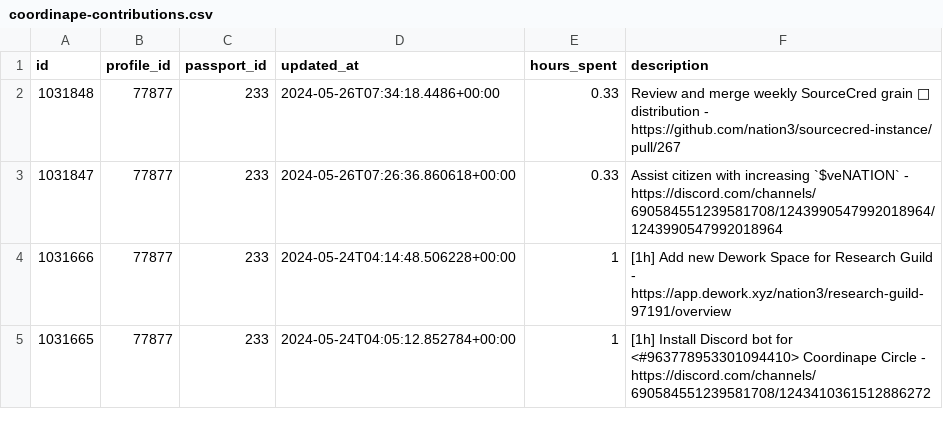
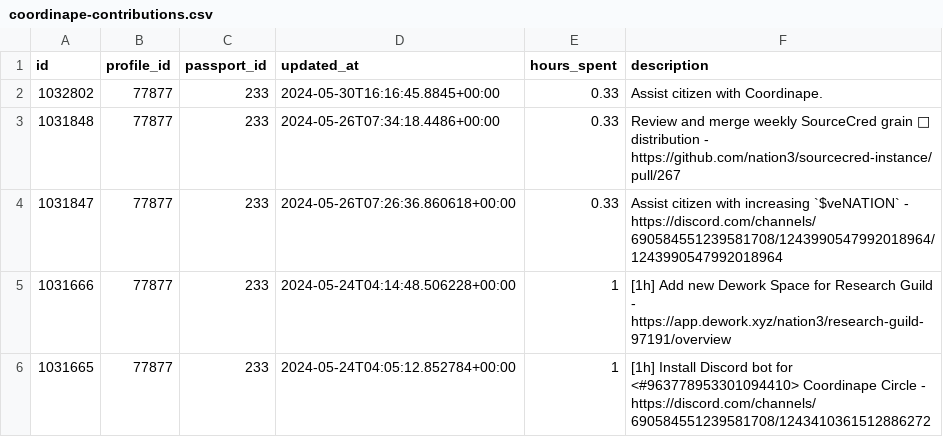
Before and after one commit to nation3/citizen-rewards, a CSV file: ops-guild/contributions/coordinape-contributions.csv, drawn as a sheet; only a part is shown; the diff names each change by its address in the sheet, - before the commit and + after, or states it on an @@ line.

Commit message:
⚙️ ops guild - fetch coordinape contributions

```diff
--- a/ops-guild/contributions/coordinape-contributions.csv
+++ b/ops-guild/contributions/coordinape-contributions.csv
+row 2: 1032802 | 77877 | 233 | 2024-05-30T16:16:45.8845+00:00 | 0.33 | Assist citizen with Coordinape.
```
